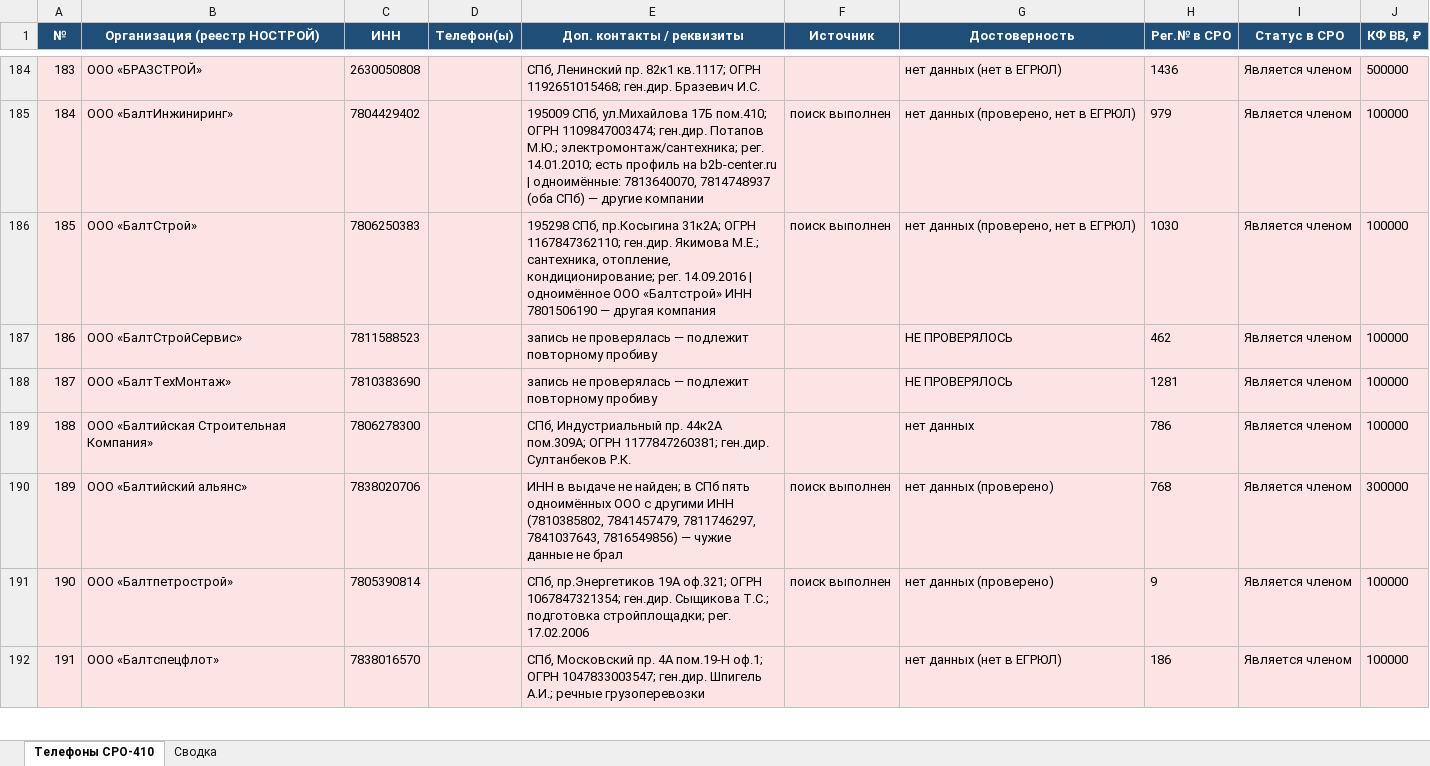
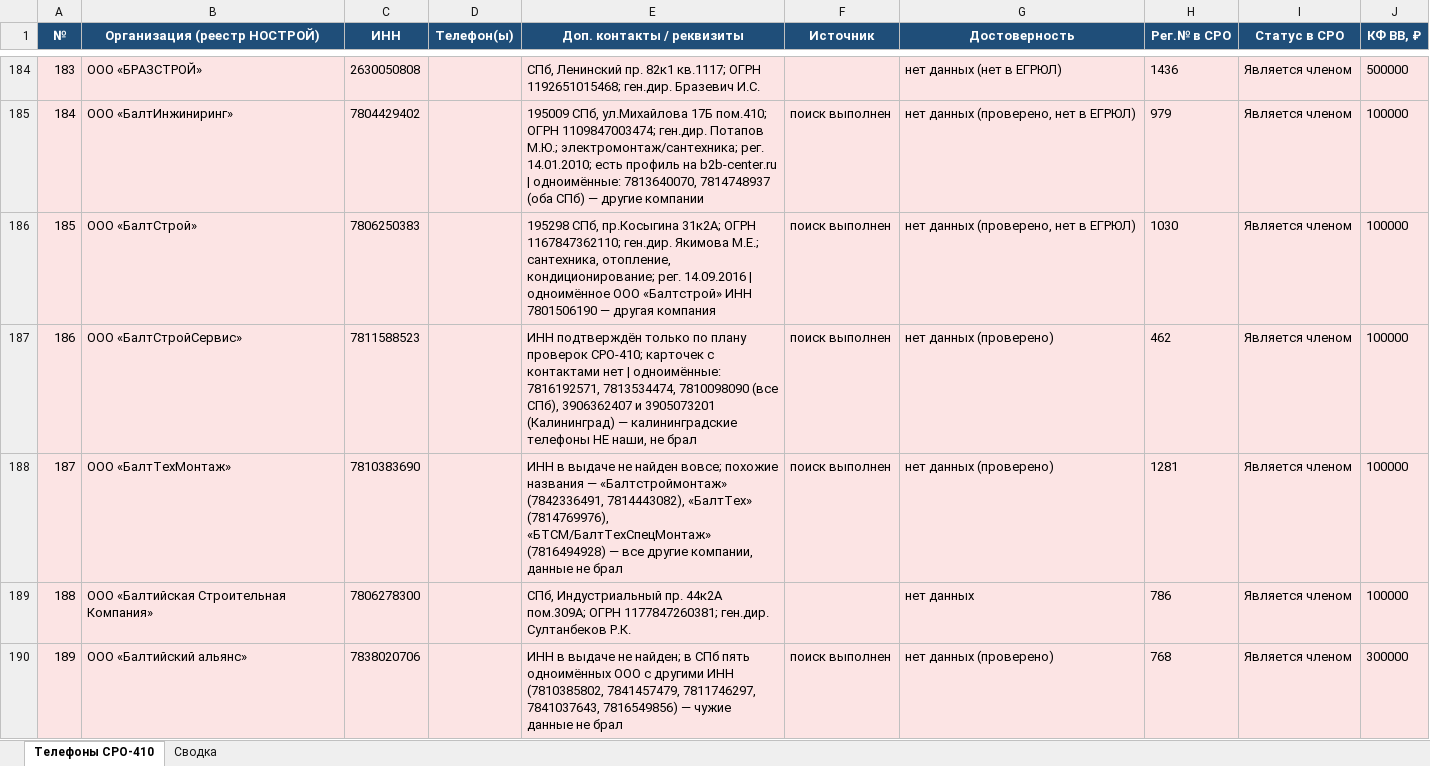
Before and after one commit to caesart966-web/first_reposirtory, an Excel workbook: Телефоны_СРО410_НОСТРОЙ.xlsx, sheet Телефоны СРО-410, drawn as a sheet; only a part is shown, gaps mark what is left out; the shorter side is filled out with more unchanged rows; values as stored, in another font and other column widths than the file's, no borders; the diff names each change by its address in the sheet, - before the commit and + after, or states it on an @@ line.

```diff
--- a/Телефоны_СРО410_НОСТРОЙ.xlsx (sheet Телефоны СРО-410)
+++ b/Телефоны_СРО410_НОСТРОЙ.xlsx (sheet Телефоны СРО-410)
-E187 (Доп. контакты / реквизиты): запись не проверялась — подлежит повторному пробиву
+E187 (Доп. контакты / реквизиты): ИНН подтверждён только по плану проверок СРО-410; карточек с контактами нет | одноимённые: 7816192571, 7813534474, 7810098090 (все СПб), 3906362407 и 3905073201 (Калининград) — калининградские телефоны НЕ наши, не брал
-F187:F188 (Источник): (empty)
+F187:F188 (Источник): поиск выполнен
-G187:G188 (Достоверность): НЕ ПРОВЕРЯЛОСЬ
+G187:G188 (Достоверность): нет данных (проверено)
-E188 (Доп. контакты / реквизиты): запись не проверялась — подлежит повторному пробиву
+E188 (Доп. контакты / реквизиты): ИНН в выдаче не найден вовсе; похожие названия — «Балтстроймонтаж» (7842336491, 7814443082), «БалтТех» (7814769976), «БТСМ/БалтТехСпецМонтаж» (7816494928) — все другие компании, данные не брал
```
Also changed, not shown: 1 other file.
